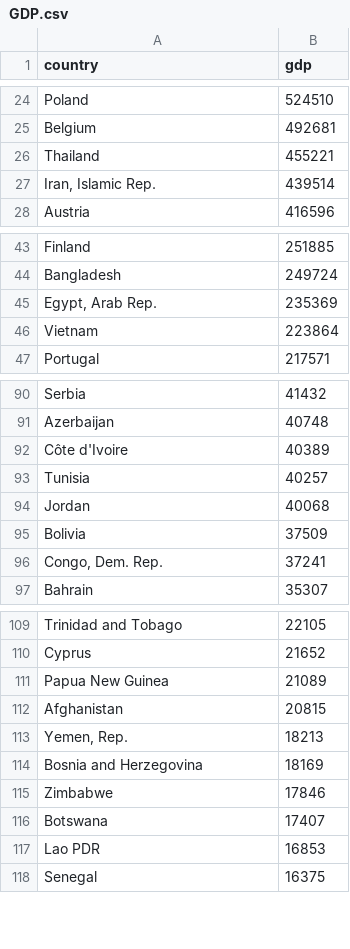
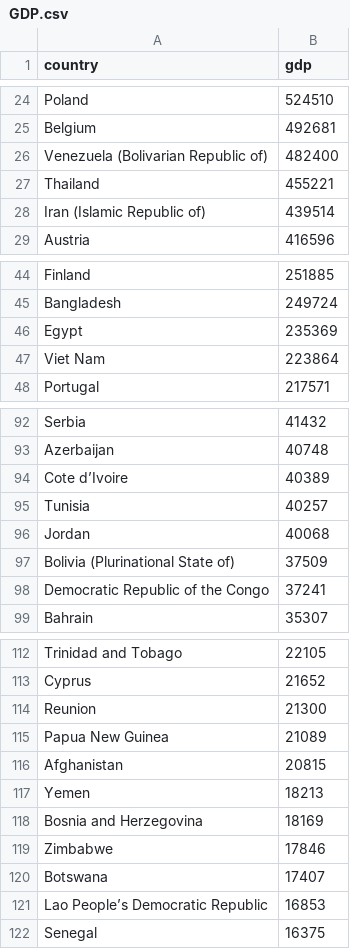
Before and after one commit to crzirbel/FW5121_Intro_to_R, a CSV file: GDP.csv, drawn as a sheet; only a part is shown, gaps mark what is left out; the diff covers the shown part only.

```diff
--- a/GDP.csv
+++ b/GDP.csv
@@ -25,4 +25,5 @@ Poland,524510
 Belgium,492681
+Venezuela (Bolivarian Republic of),482400
 Thailand,455221
-"Iran, Islamic Rep.",439514
+Iran (Islamic Republic of),439514
 Austria,416596
@@ -44,4 +45,4 @@ Finland,251885
 Bangladesh,249724
-"Egypt, Arab Rep.",235369
-Vietnam,223864
+Egypt,235369
+Viet Nam,223864
 Portugal,217571
@@ -91,7 +93,7 @@ Serbia,41432
 Azerbaijan,40748
-Côte d'Ivoire,40389
+Cote d’Ivoire,40389
 Tunisia,40257
 Jordan,40068
-Bolivia,37509
-"Congo, Dem. Rep.",37241
+Bolivia (Plurinational State of),37509
+Democratic Republic of the Congo,37241
 Bahrain,35307
@@ -110,5 +113,6 @@ Trinidad and Tobago,22105
 Cyprus,21652
+Reunion,21300
 Papua New Guinea,21089
 Afghanistan,20815
-"Yemen, Rep.",18213
+Yemen,18213
 Bosnia and Herzegovina,18169
@@ -116,3 +120,3 @@ Zimbabwe,17846
 Botswana,17407
-Lao PDR,16853
+Lao People’s Democratic Republic,16853
 Senegal,16375
```
Also changed, not shown: 14 added rows and 20 edited cells elsewhere in this file.
